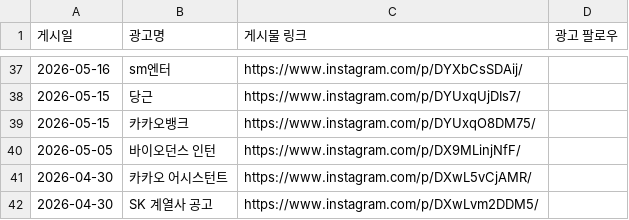
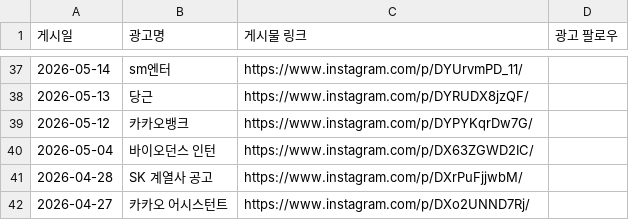
Before and after one commit to sujeongg544-cyber/letscareer-job-dashboard, a CSV file: manual/ad-follows.csv, drawn as a sheet; only a part is shown, gaps mark what is left out; the diff covers the shown part only.

```diff
--- a/manual/ad-follows.csv
+++ b/manual/ad-follows.csv
@@ -37,6 +37,6 @@
-2026-05-16,sm엔터,https://www.instagram.com/p/DYXbCsSDAij/,
-2026-05-15,당근,https://www.instagram.com/p/DYUxqUjDIs7/,
-2026-05-15,카카오뱅크,https://www.instagram.com/p/DYUxqO8DM75/,
-2026-05-05,바이오던스 인턴,https://www.instagram.com/p/DX9MLinjNfF/,
-2026-04-30,카카오 어시스턴트,https://www.instagram.com/p/DXwL5vCjAMR/,
-2026-04-30,SK 계열사 공고,https://www.instagram.com/p/DXwLvm2DDM5/,
+2026-05-14,sm엔터,https://www.instagram.com/p/DYUrvmPD_11/,
+2026-05-13,당근,https://www.instagram.com/p/DYRUDX8jzQF/,
+2026-05-12,카카오뱅크,https://www.instagram.com/p/DYPYKqrDw7G/,
+2026-05-04,바이오던스 인턴,https://www.instagram.com/p/DX63ZGWD2IC/,
+2026-04-28,SK 계열사 공고,https://www.instagram.com/p/DXrPuFjjwbM/,
+2026-04-27,카카오 어시스턴트,https://www.instagram.com/p/DXo2UNND7Rj/,
```
Also changed, not shown: 4 added rows, 4 removed rows and 57 edited cells elsewhere in this file, 2 other files.
